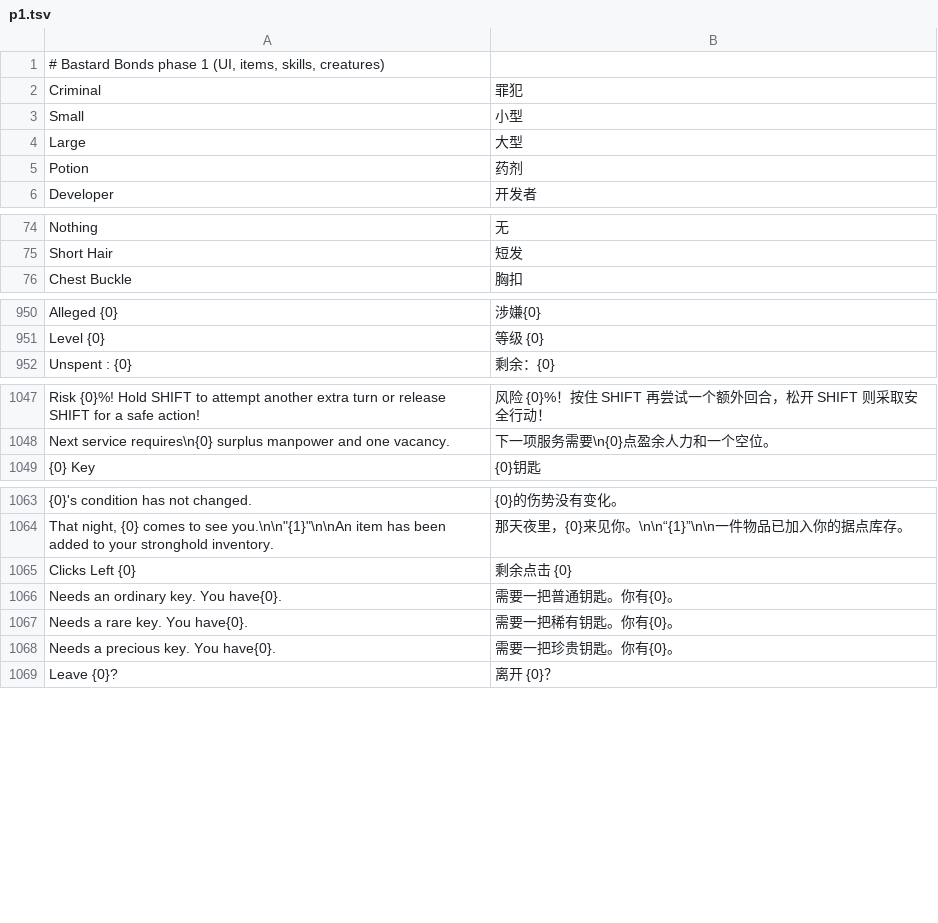
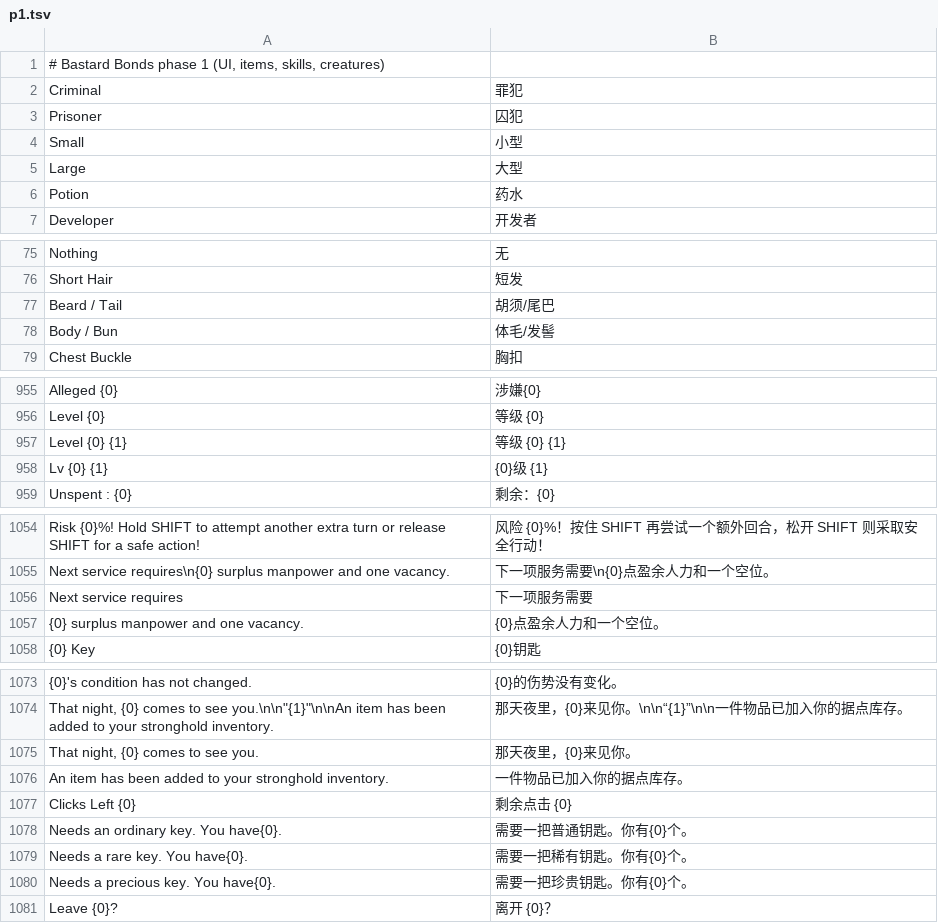
Before and after one commit to AmiasB/BastardBonds-CN, a TSV file: build/BB_CN/p1.tsv, drawn as a sheet; only a part is shown, gaps mark what is left out; addresses are those after the commit; the diff covers the shown part only; the diff names each change by its address in the sheet, - before the commit and + after, or states it on an @@ line.

```diff
--- a/build/BB_CN/p1.tsv
+++ b/build/BB_CN/p1.tsv
+row 3: Prisoner | 囚犯
-B6: 药剂
+B6: 药水
+row 77: Beard / Tail | 胡须/尾巴
+row 78: Body / Bun | 体毛/发髻
+row 957: Level {0} {1} | 等级 {0} {1}
+row 958: Lv {0} {1} | {0}级 {1}
+row 1056: Next service requires | 下一项服务需要
+row 1057: {0} surplus manpower and one vacancy. | {0}点盈余人力和一个空位。
+row 1075: That night, {0} comes to see you. | 那天夜里，{0}来见你。
+row 1076: An item has been added to your stronghold inventory. | 一件物品已加入你的据点库存。
-B1078: 需要一把普通钥匙。你有{0}。
+B1078: 需要一把普通钥匙。你有{0}个。
-B1079: 需要一把稀有钥匙。你有{0}。
+B1079: 需要一把稀有钥匙。你有{0}个。
-B1080: 需要一把珍贵钥匙。你有{0}。
+B1080: 需要一把珍贵钥匙。你有{0}个。
```
Also changed, not shown: 3 added rows and 15 edited cells elsewhere in this file, build/BB_CN/choices.tsv, build/BB_CN/combat.tsv, 43 other files.
